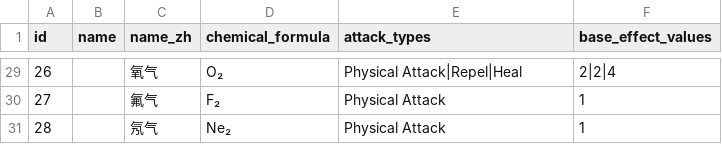
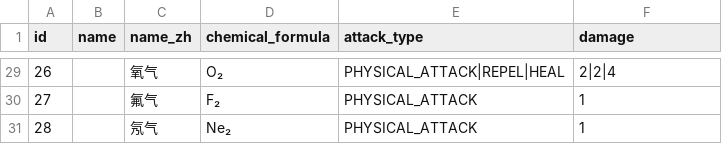
Before and after one commit to wuyihan1994/tool_test, a CSV file: reactants.csv, drawn as a sheet; only a part is shown, gaps mark what is left out; the diff covers the shown part only; the diff names each change by its address in the sheet, - before the commit and + after, or states it on an @@ line.

```diff
--- a/reactants.csv
+++ b/reactants.csv
-E1: attack_types
+E1: attack_type
-F1: base_effect_values
+F1: damage
-E29 (attack_type): Physical Attack|Repel|Heal
+E29 (attack_type): PHYSICAL_ATTACK|REPEL|HEAL
-E30:E31 (attack_type): Physical Attack
+E30:E31 (attack_type): PHYSICAL_ATTACK
```
Also changed, not shown: 27 edited cells elsewhere in this file, attack_types.csv, 2 other files.
